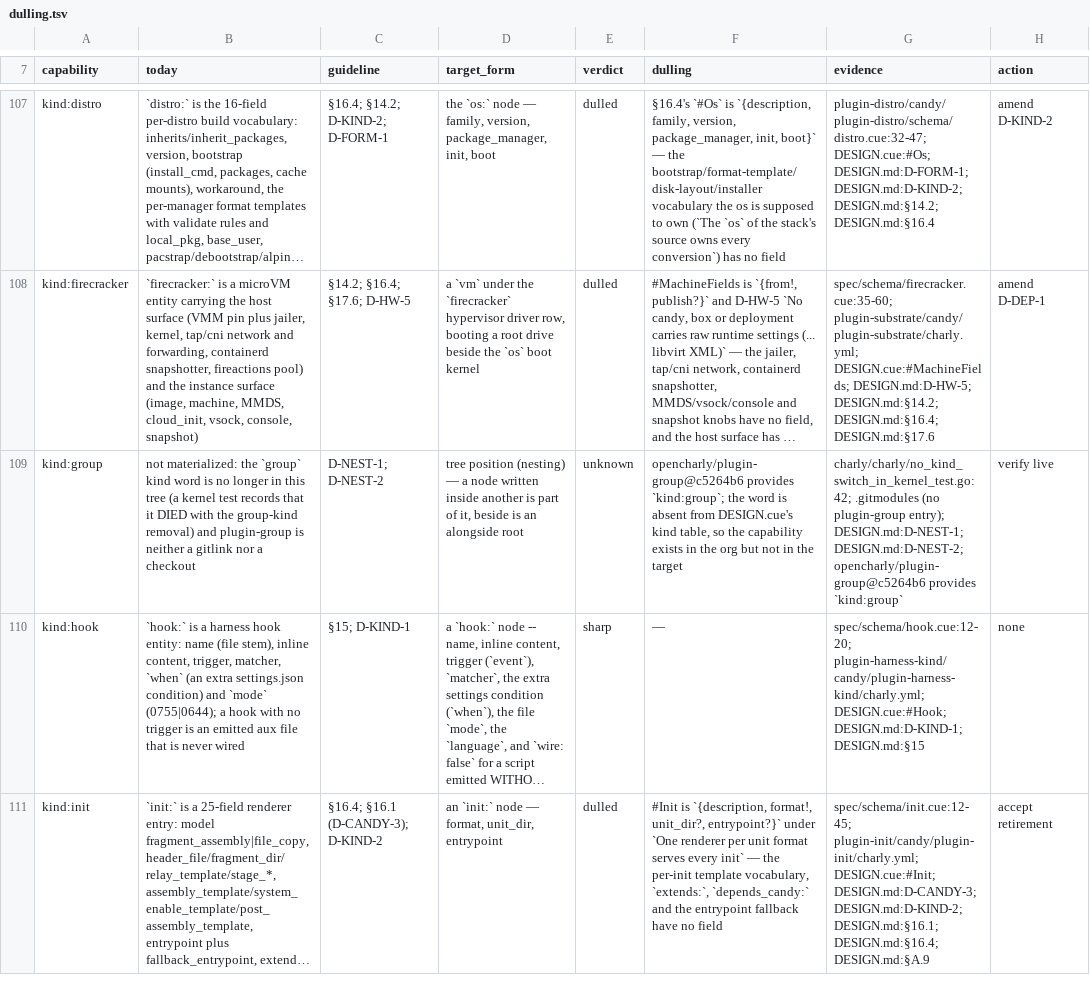
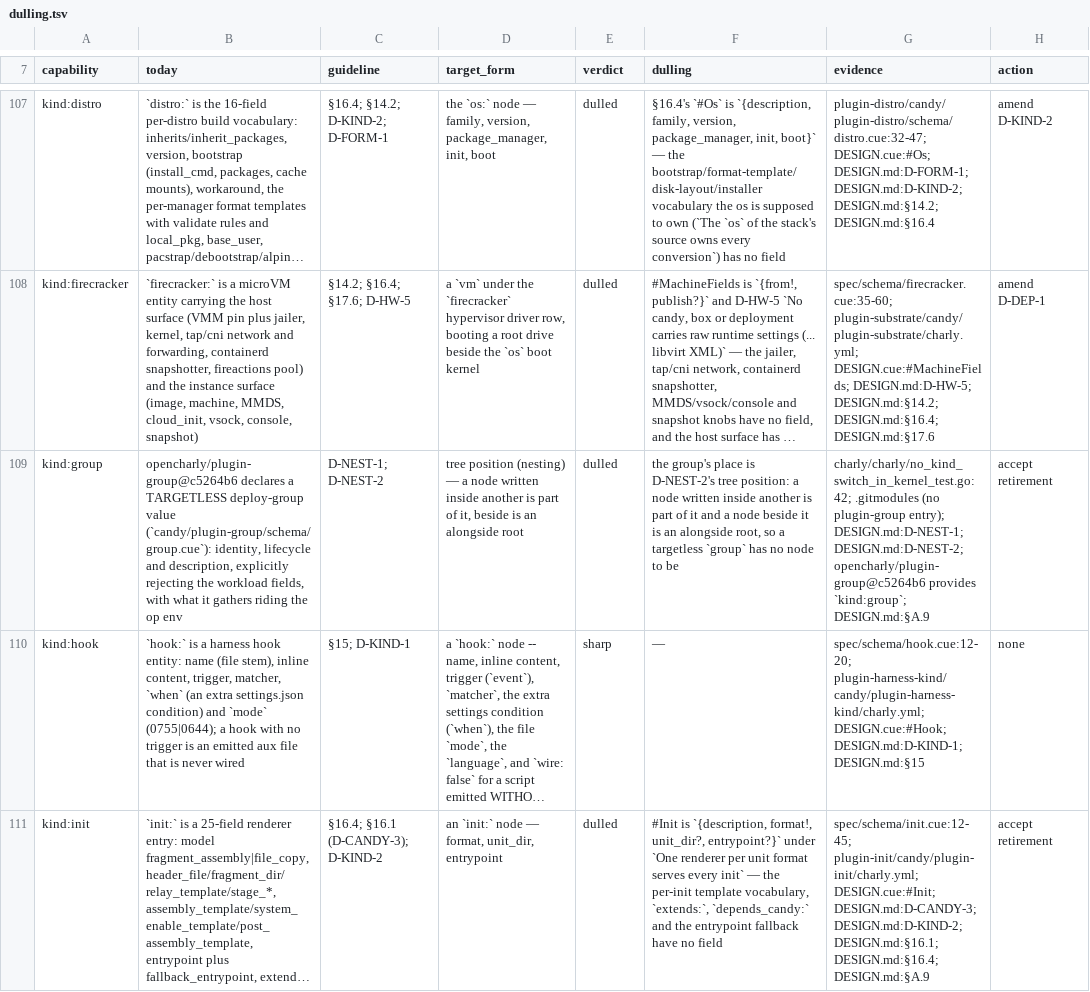
Before and after one commit to opencharly/opencharly, a TSV file: design/dulling.tsv, drawn as a sheet; only a part is shown, gaps mark what is left out; long unchanged cells end in …; the diff names each change by its address in the sheet, - before the commit and + after, or states it on an @@ line.

```diff
--- a/design/dulling.tsv
+++ b/design/dulling.tsv
-B109 (today): not materialized: the `group` kind word is no longer in this tree (a kernel test records that it DIED with the group-kind removal) and plugin-group is neither a gitlink nor a checkout
+B109 (today): opencharly/plugin-group@c5264b6 declares a TARGETLESS deploy-group value (`candy/plugin-group/schema/group.cue`): identity, lifecycle and description, explicitly rejecting the workload fields, with what it gathers riding the op env
-E109 (verdict): unknown
+E109 (verdict): dulled
-F109 (dulling): opencharly/plugin-group@c5264b6 provides `kind:group`; the word is absent from DESIGN.cue's kind table, so the capability exists in the org but not in the target
+F109 (dulling): the group's place is D-NEST-2's tree position: a node written inside another is part of it and a node beside it is an alongside root, so a targetless `group` has no node to be
-G109 (evidence): …opencharly/plugin-group@c5264b6 provides `kind:group`
+G109 (evidence): …opencharly/plugin-group@c5264b6 provides `kind:group`; DESIGN.md:§A.9
-H109 (action): verify live
+H109 (action): accept retirement
```
Also changed, not shown: 2 other files.
